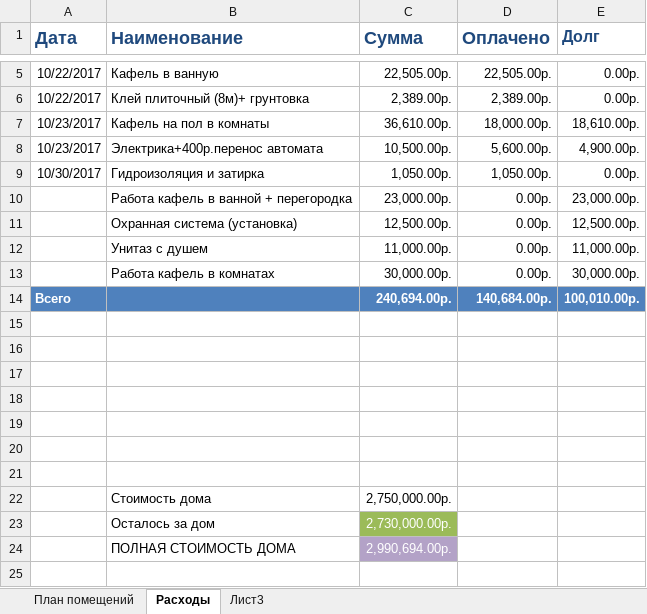
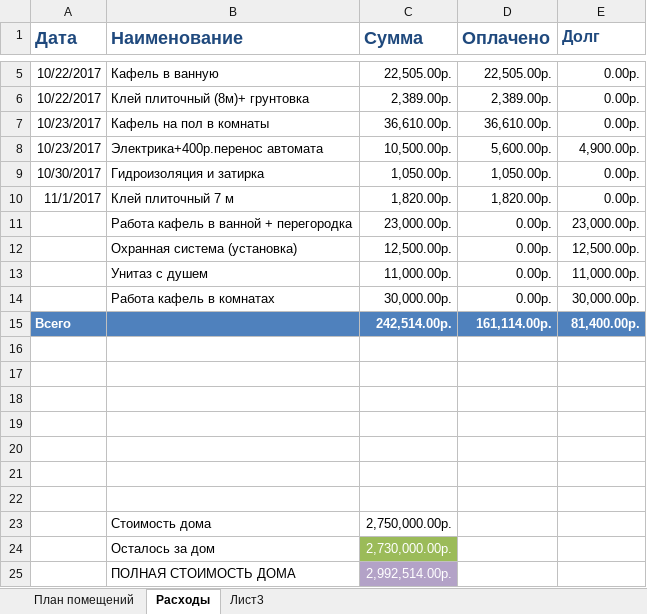
Before and after one commit to AlekseyGo/HouseProject, an Excel workbook: Татьяничевой 25/Расходы на ремонт.xlsx, sheet Расходы, drawn as a sheet; only a part is shown, gaps mark what is left out; values as stored, in another font and other column widths than the file's, no borders; addresses are those after the commit; the diff names each change by its address in the sheet, - before the commit and + after, or states it on an @@ line.

Commit message:
111

```diff
--- a/Татьяничевой 25/Расходы на ремонт.xlsx (sheet Расходы)
+++ b/Татьяничевой 25/Расходы на ремонт.xlsx (sheet Расходы)
-D7 (Оплачено): 18,000.00р.
+D7 (Оплачено): 36,610.00р.
-E7 (Долг): 18,610.00р.
+E7 (Долг): 0.00р.
+row 10: 11/1/2017 | Клей плиточный 7 м | 1,820.00р. | 1,820.00р. | 0.00р.
-C15 (Сумма): 240,694.00р.
+C15 (Сумма): 242,514.00р.
-D15 (Оплачено): 140,684.00р.
+D15 (Оплачено): 161,114.00р.
-E15 (Долг): 100,010.00р.
+E15 (Долг): 81,400.00р.
-C25 (Сумма): 2,990,694.00р.
+C25 (Сумма): 2,992,514.00р.
```
Also changed, not shown: formulas that keep their value.
